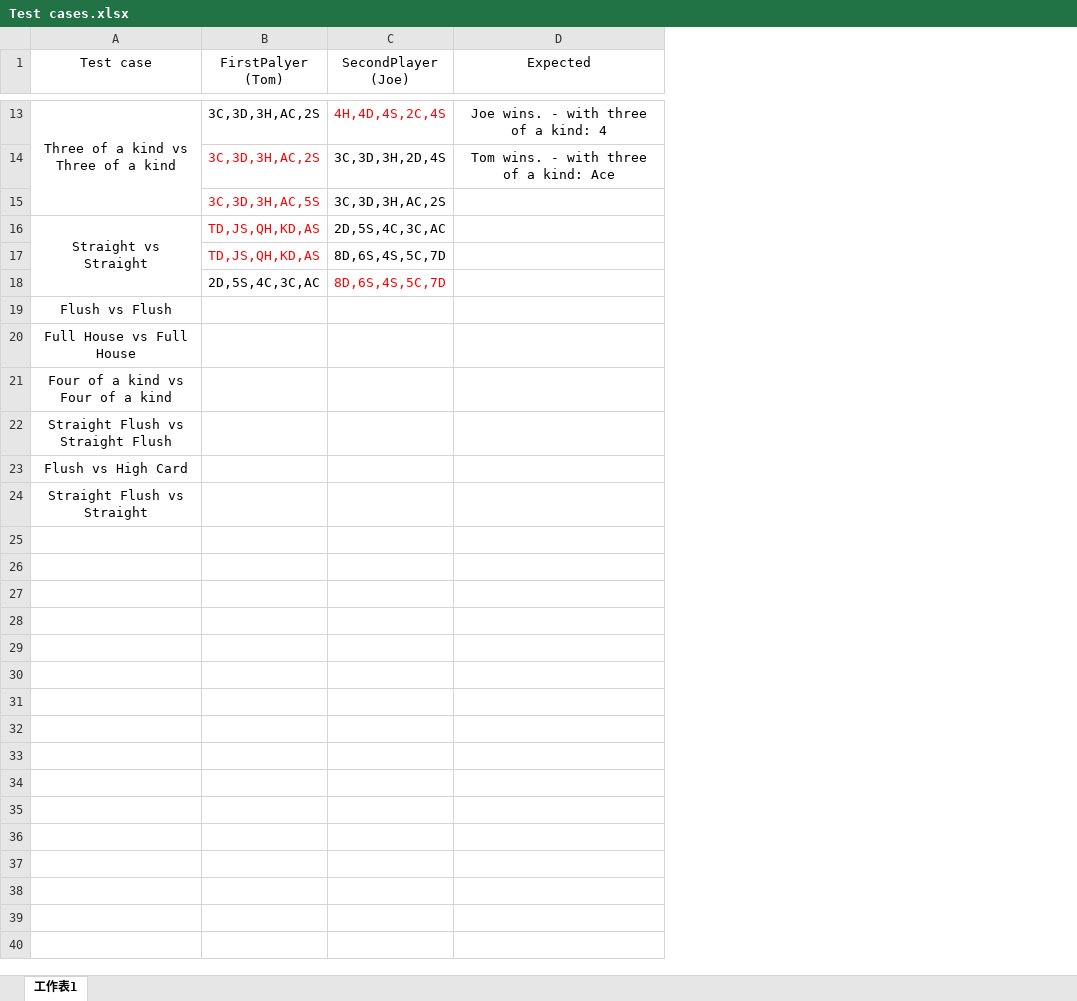
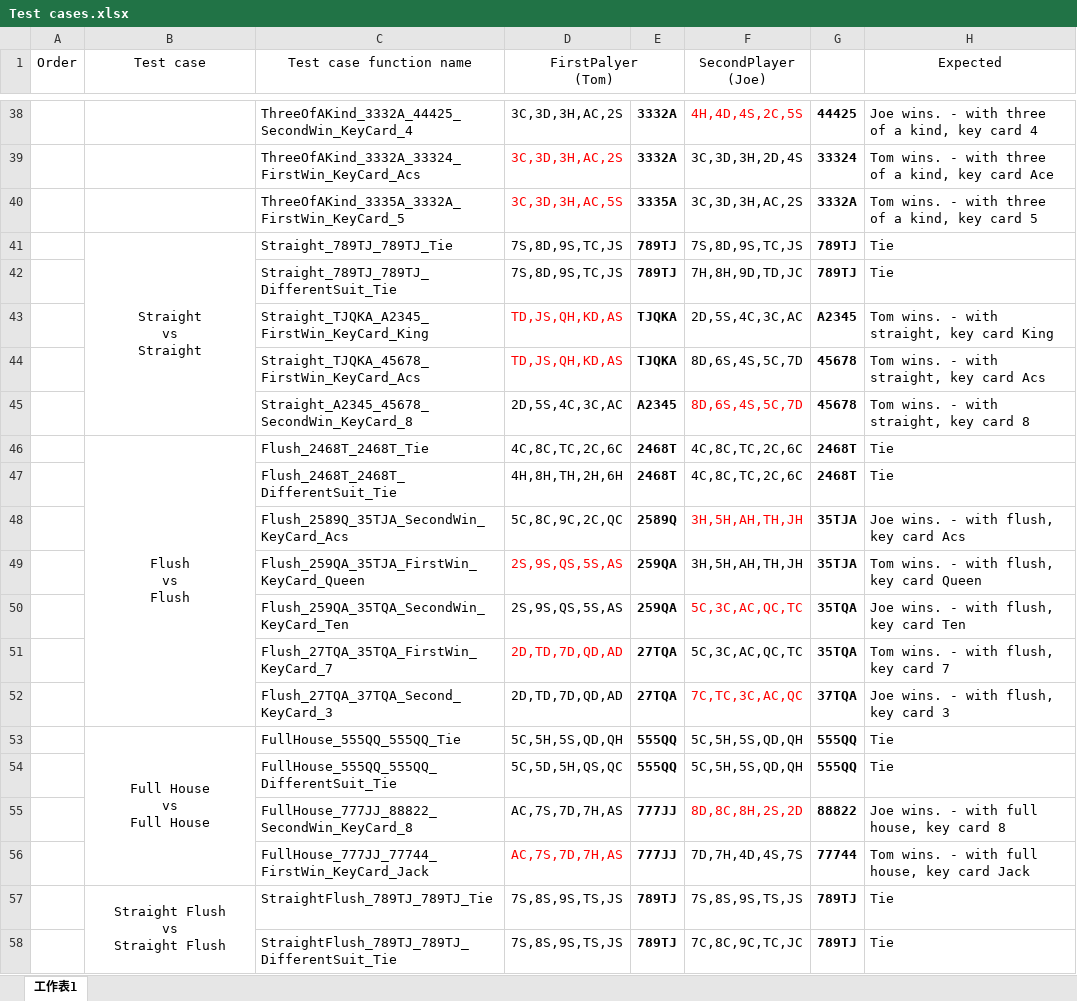
Before and after one commit to hsuanliao/team-tdd-practice, an Excel workbook: src/PokerHands/Doc/Test cases.xlsx, sheet 工作表1, drawn as a sheet; only a part is shown, gaps mark what is left out; values as stored, in another font and other column widths than the file's, no borders; removed rows and columns are numbered as before the commit, all else as after; ↵ is a line break in a cell; the diff covers the shown part only; the diff names each change by its address in the sheet, - before the commit and + after, or states it on an @@ line.

Commit message:
Update Requirement and Test cases

```diff
--- a/src/PokerHands/Doc/Test cases.xlsx (sheet 工作表1)
+++ b/src/PokerHands/Doc/Test cases.xlsx (sheet 工作表1)
+column A (Order), empty
+column C (Test case function name), rows 38-40: ThreeOfAKind_3332A_44425_SecondWin_KeyCard_4 | ThreeOfAKind_3332A_33324_FirstWin_KeyCard_Acs | ThreeOfAKind_3335A_3332A_FirstWin_KeyCard_5; rows 44-45: Straight_TJQKA_45678_FirstWin_KeyCard_Acs | Straight_A2345_45678_SecondWin_KeyCard_8
+column E, rows 38-40: 3332A | 3332A | 3335A; rows 44-45: TJQKA | A2345
+column G, rows 38-40: 44425 | 33324 | 3332A; rows 44-45: 45678 | 45678
+D1:E1 merged
-B38 (Test case): Three of a kind vs Three of a kind
+B38 (Test case): (empty)
-A13:A15 merged
-F38 (SecondPlayer (Joe)): 4H,4D,4S,2C,4S
+F38 (SecondPlayer (Joe)): 4H,4D,4S,2C,5S
-H38 (Expected): Joe wins. - with three of a kind: 4
+H38 (Expected): Joe wins. - with three of a kind, key card 4
-H38:H39 alignment: center
+H38:H39 alignment: left
-H39 (Expected): Tom wins. - with three of a kind: Ace
+H39 (Expected): Tom wins. - with three of a kind, key card Ace
-H40 (Expected): (empty)
+H40 (Expected): Tom wins. - with three of a kind, key card 5
-row 16: Straight vs Straight | TD,JS,QH,KD,AS | 2D,5S,4C,3C,AC
+row 41:  | Straight ↵ vs ↵ Straight | Straight_789TJ_789TJ_Tie | 7S,8D,9S,TC,JS | 789TJ | 7S,8D,9S,TC,JS | 789TJ | Tie
+row 42:  |  | Straight_789TJ_789TJ_DifferentSuit_Tie | 7S,8D,9S,TC,JS | 789TJ | 7H,8H,9D,TD,JC | 789TJ | Tie
+row 43:  |  | Straight_TJQKA_A2345_FirstWin_KeyCard_King | TD,JS,QH,KD,AS | TJQKA | 2D,5S,4C,3C,AC | A2345 | Tom wins. - with straight, key card King
-H44 (Expected): (empty)
+H44 (Expected): Tom wins. - with straight, key card Acs
-H45 (Expected): (empty)
+H45 (Expected): Tom wins. - with straight, key card 8
-row 19: Flush vs Flush
-row 20: Full House vs Full House
-row 21: Four of a kind vs Four of a kind
-row 22: Straight Flush vs Straight Flush
-row 23: Flush vs High Card
-row 24: Straight Flush vs Straight
+row 46:  | Flush ↵ vs ↵ Flush | Flush_2468T_2468T_Tie | 4C,8C,TC,2C,6C | 2468T | 4C,8C,TC,2C,6C | 2468T | Tie
+row 47:  |  | Flush_2468T_2468T_DifferentSuit_Tie | 4H,8H,TH,2H,6H | 2468T | 4C,8C,TC,2C,6C | 2468T | Tie
+row 48:  |  | Flush_2589Q_35TJA_SecondWin_KeyCard_Acs | 5C,8C,9C,2C,QC | 2589Q | 3H,5H,AH,TH,JH | 35TJA | Joe wins. - with flush, key card Acs
+row 49:  |  | Flush_259QA_35TJA_FirstWin_KeyCard_Queen | 2S,9S,QS,5S,AS | 259QA | 3H,5H,AH,TH,JH | 35TJA | Tom wins. - with flush, key card Queen
+row 50:  |  | Flush_259QA_35TQA_SecondWin_KeyCard_Ten | 2S,9S,QS,5S,AS | 259QA | 5C,3C,AC,QC,TC | 35TQA | Joe wins. - with flush, key card Ten
+row 51:  |  | Flush_27TQA_35TQA_FirstWin_KeyCard_7 | 2D,TD,7D,QD,AD | 27TQA | 5C,3C,AC,QC,TC | 35TQA | Tom wins. - with flush, key card 7
+row 52:  |  | Flush_27TQA_37TQA_Second_KeyCard_3 | 2D,TD,7D,QD,AD | 27TQA | 7C,TC,3C,AC,QC | 37TQA | Joe wins. - with flush, key card 3
+row 53:  | Full House ↵ vs ↵ Full House | FullHouse_555QQ_555QQ_Tie | 5C,5H,5S,QD,QH | 555QQ | 5C,5H,5S,QD,QH | 555QQ | Tie
+row 54:  |  | FullHouse_555QQ_555QQ_DifferentSuit_Tie | 5C,5D,5H,QS,QC | 555QQ | 5C,5H,5S,QD,QH | 555QQ | Tie
+row 55:  |  | FullHouse_777JJ_88822_SecondWin_KeyCard_8 | AC,7S,7D,7H,AS | 777JJ | 8D,8C,8H,2S,2D | 88822 | Joe wins. - with full house, key card 8
+row 56:  |  | FullHouse_777JJ_77744_FirstWin_KeyCard_Jack | AC,7S,7D,7H,AS | 777JJ | 7D,7H,4D,4S,7S | 77744 | Tom wins. - with full house, key card Jack
+row 57:  | Straight Flush ↵ vs ↵ Straight Flush | StraightFlush_789TJ_789TJ_Tie | 7S,8S,9S,TS,JS | 789TJ | 7S,8S,9S,TS,JS | 789TJ | Tie
+row 58:  |  | StraightFlush_789TJ_789TJ_DifferentSuit_Tie | 7S,8S,9S,TS,JS | 789TJ | 7C,8C,9C,TC,JC | 789TJ | Tie
```
Also changed, not shown: 37 added rows, 9 removed rows and 2 edited cells elsewhere in this sheet, 1 other file.
